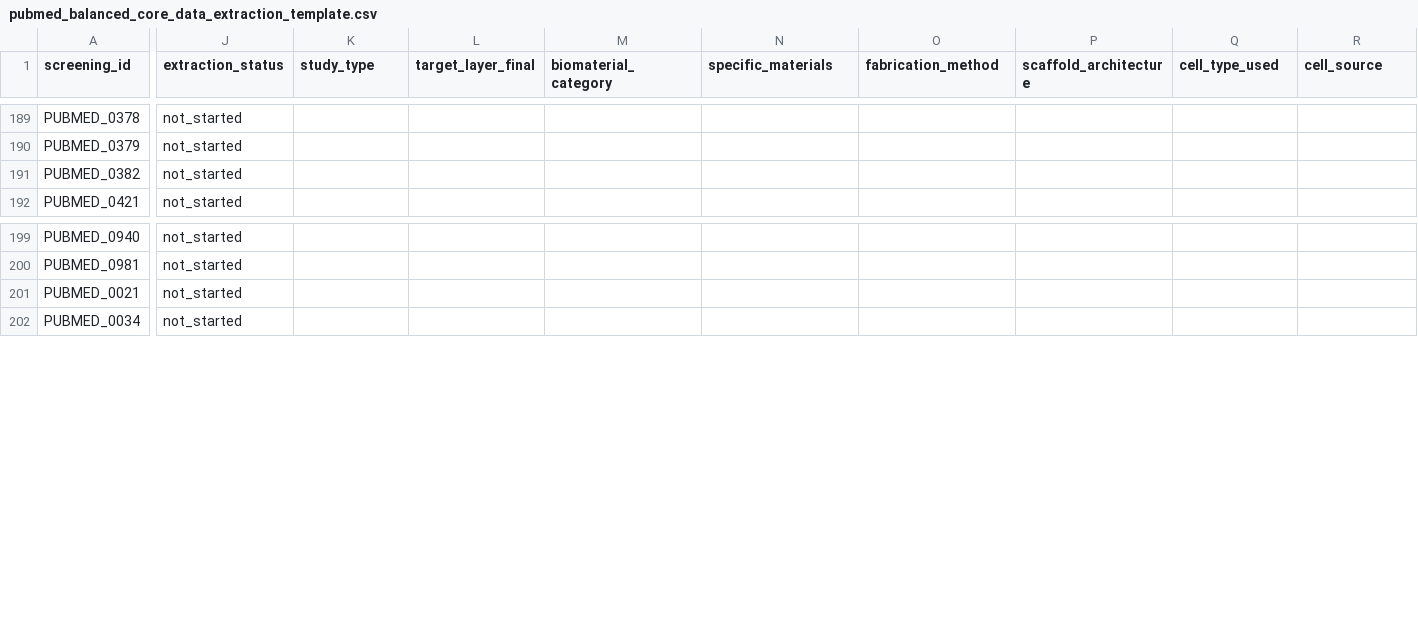
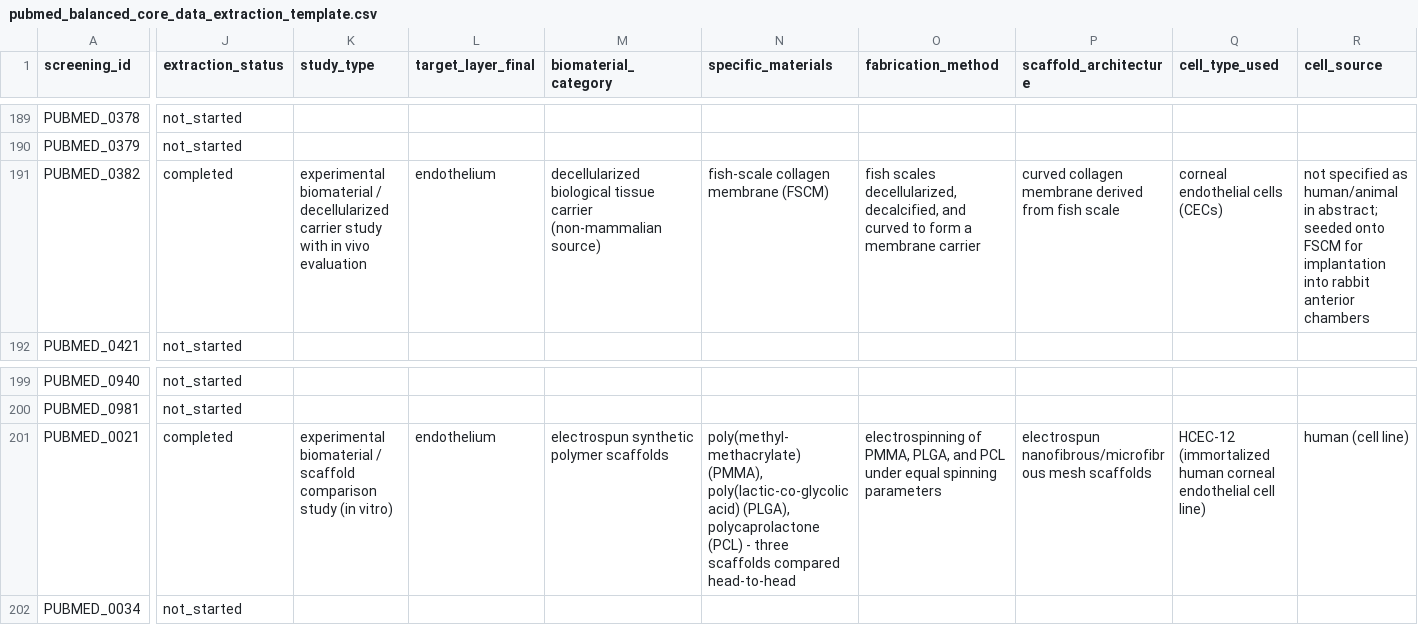
Before and after one commit to Sambbg/corneal-biomaterials-benchmark-review, a CSV file: extraction/pubmed_balanced_core_data_extraction_template.csv, drawn as a sheet; only a part is shown, gaps mark what is left out; the diff covers the shown part only; the diff names each change by its address in the sheet, - before the commit and + after, or states it on an @@ line.

Commit message:
complete Tier 1 extraction batch 2: PUBMED_0021, PUBMED_0382 (retrieved via Europe PMC after pubmed.ncbi.nlm.nih.gov CAPTCHA block)

```diff
--- a/extraction/pubmed_balanced_core_data_extraction_template.csv
+++ b/extraction/pubmed_balanced_core_data_extraction_template.csv
-J191 (extraction_status): not_started
+J191 (extraction_status): completed
-K191 (study_type): (empty)
+K191 (study_type): experimental biomaterial / decellularized carrier study with in vivo evaluation
-L191 (target_layer_final): (empty)
+L191 (target_layer_final): endothelium
-M191 (biomaterial_category): (empty)
+M191 (biomaterial_category): decellularized biological tissue carrier (non-mammalian source)
-N191 (specific_materials): (empty)
+N191 (specific_materials): fish-scale collagen membrane (FSCM)
-O191 (fabrication_method): (empty)
+O191 (fabrication_method): fish scales decellularized, decalcified, and curved to form a membrane carrier
-P191 (scaffold_architecture): (empty)
+P191 (scaffold_architecture): curved collagen membrane derived from fish scale
-Q191 (cell_type_used): (empty)
+Q191 (cell_type_used): corneal endothelial cells (CECs)
-R191 (cell_source): (empty)
+R191 (cell_source): not specified as human/animal in abstract; seeded onto FSCM for implantation into rabbit anterior chambers
-J201 (extraction_status): not_started
+J201 (extraction_status): completed
-K201 (study_type): (empty)
+K201 (study_type): experimental biomaterial / scaffold comparison study (in vitro)
-L201 (target_layer_final): (empty)
+L201 (target_layer_final): endothelium
-M201 (biomaterial_category): (empty)
+M201 (biomaterial_category): electrospun synthetic polymer scaffolds
-N201 (specific_materials): (empty)
+N201 (specific_materials): poly(methyl-methacrylate) (PMMA), poly(lactic-co-glycolic acid) (PLGA), polycaprolactone (PCL) - three scaffolds compared head-to-head
-O201 (fabrication_method): (empty)
+O201 (fabrication_method): electrospinning of PMMA, PLGA, and PCL under equal spinning parameters
-P201 (scaffold_architecture): (empty)
+P201 (scaffold_architecture): electrospun nanofibrous/microfibrous mesh scaffolds
-Q201 (cell_type_used): (empty)
+Q201 (cell_type_used): HCEC-12 (immortalized human corneal endothelial cell line)
-R201 (cell_source): (empty)
+R201 (cell_source): human (cell line)
```
Also changed, not shown: 36 edited cells elsewhere in this file, screening/full_text/pubmed_balanced_full_text_retrieval_tracker.csv, 1 other file.
